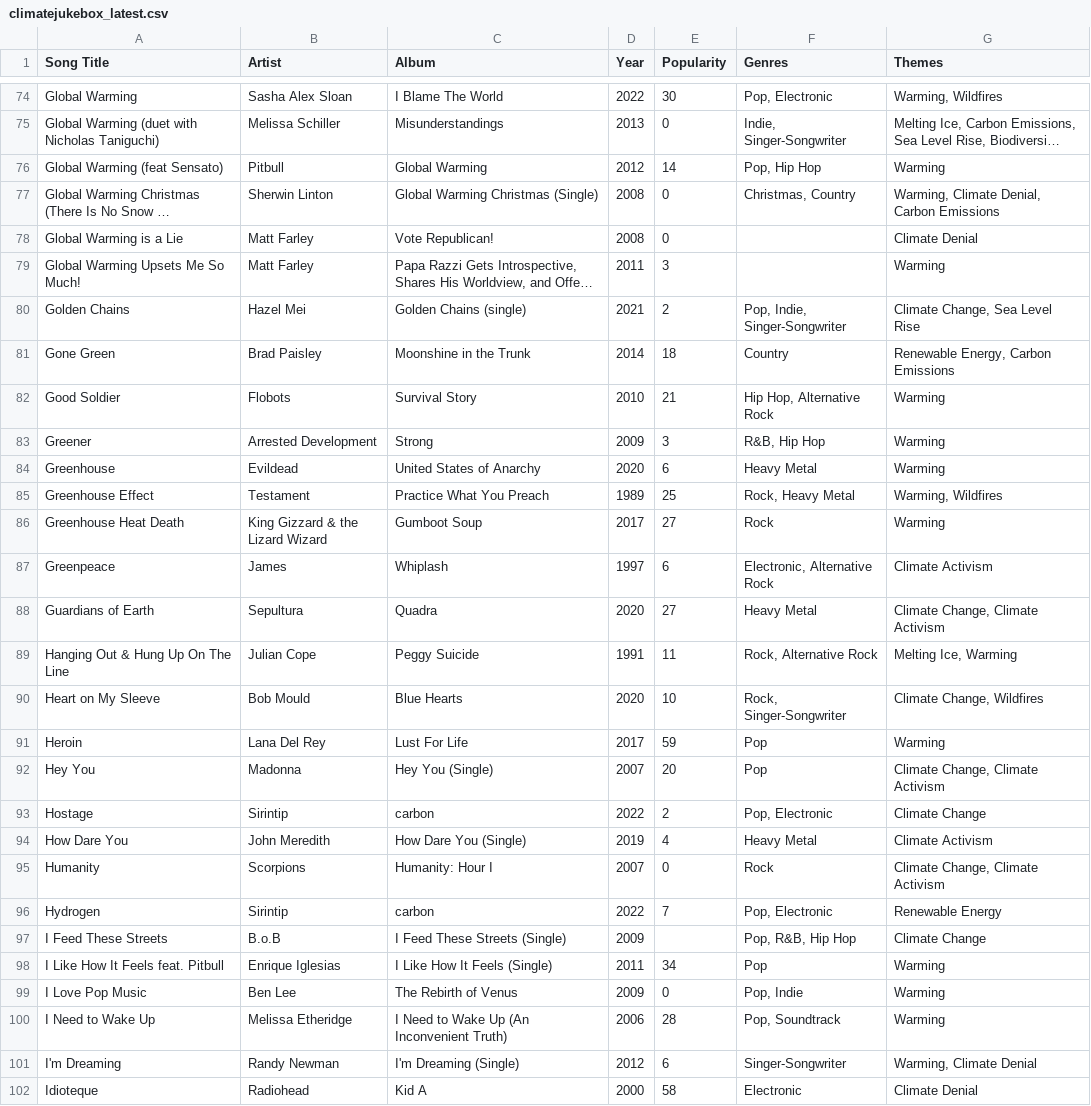
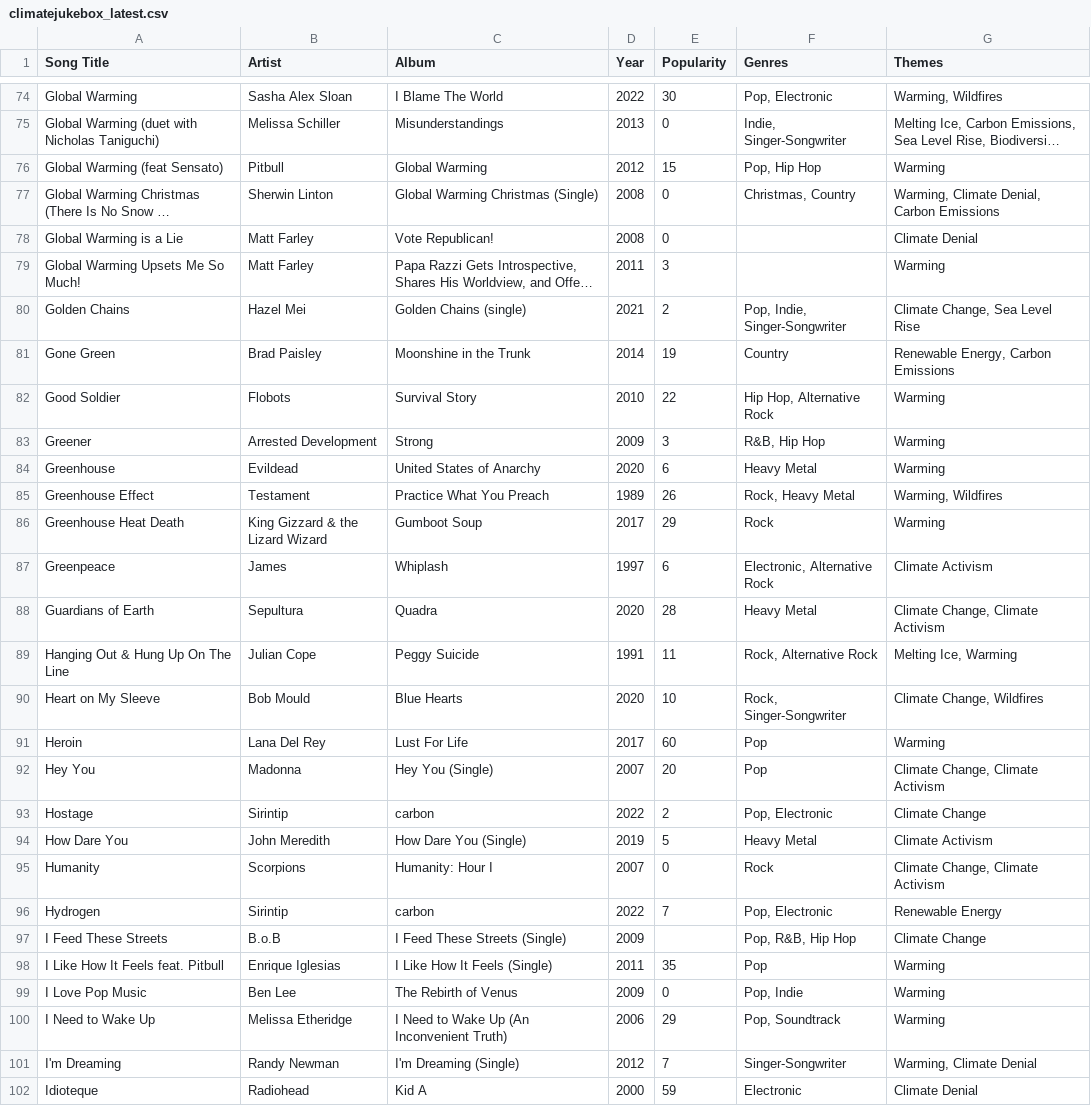
Before and after one commit to patrickdlandy/climatejukebox, a CSV file: data/climatejukebox_latest.csv, drawn as a sheet; only a part is shown, gaps mark what is left out; long unchanged cells end in …; the diff covers the shown part only; the diff names each change by its address in the sheet, - before the commit and + after, or states it on an @@ line.

Commit message:
Update CSV

```diff
--- a/data/climatejukebox_latest.csv
+++ b/data/climatejukebox_latest.csv
-E76 (Popularity): 14
+E76 (Popularity): 15
-E81 (Popularity): 18
+E81 (Popularity): 19
-E82 (Popularity): 21
+E82 (Popularity): 22
-E85 (Popularity): 25
+E85 (Popularity): 26
-E86 (Popularity): 27
+E86 (Popularity): 29
-E88 (Popularity): 27
+E88 (Popularity): 28
-E91 (Popularity): 59
+E91 (Popularity): 60
-E94 (Popularity): 4
+E94 (Popularity): 5
-E98 (Popularity): 34
+E98 (Popularity): 35
-E100 (Popularity): 28
+E100 (Popularity): 29
-E101 (Popularity): 6
+E101 (Popularity): 7
-E102 (Popularity): 58
+E102 (Popularity): 59
```
Also changed, not shown: 1 added row and 93 edited cells elsewhere in this file.
